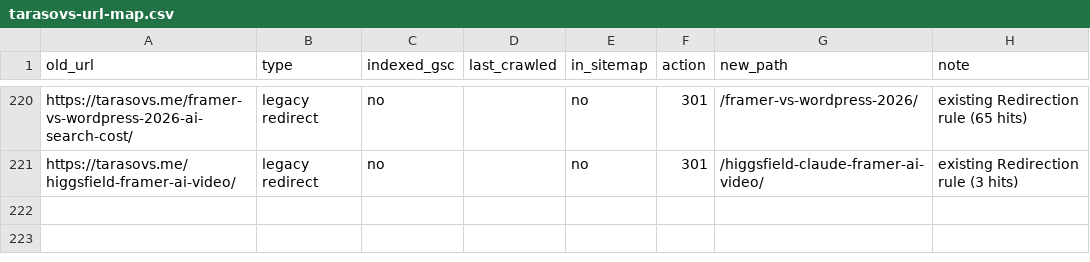
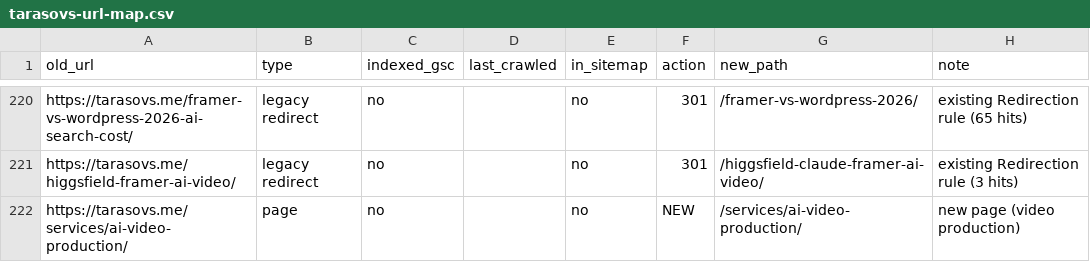
Before and after one commit to helloTarasovs/tarasovs-astro, a CSV file: tarasovs-url-map.csv, drawn as a sheet; only a part is shown, gaps mark what is left out.

```diff
--- a/tarasovs-url-map.csv
+++ b/tarasovs-url-map.csv
@@ -221 +221,2 @@ https://tarasovs.me/framer-vs-wordpress-2026-ai-search-cost/,legacy redirect,no,
 https://tarasovs.me/higgsfield-framer-ai-video/,legacy redirect,no,,no,301,/higgsfield-claude-framer-ai-video/,existing Redirection rule (3 hits)
+https://tarasovs.me/services/ai-video-production/,page,no,,no,NEW,/services/ai-video-production/,new page (video production)
```
Also changed, not shown: 16 other files.
